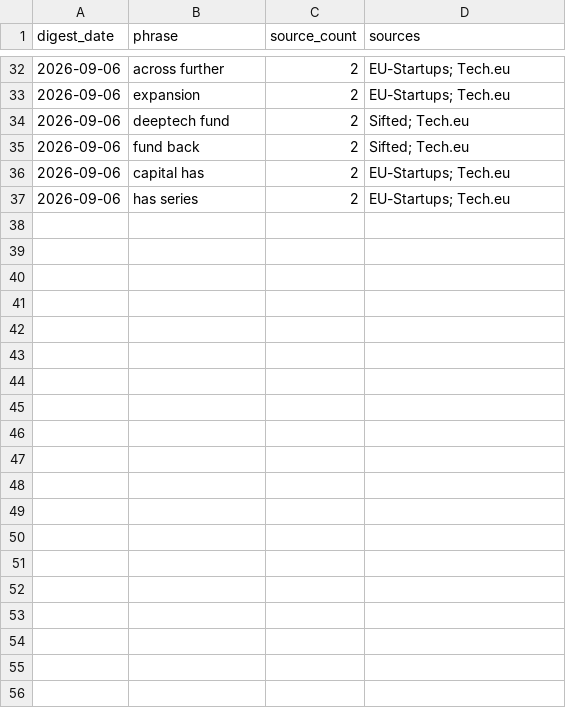
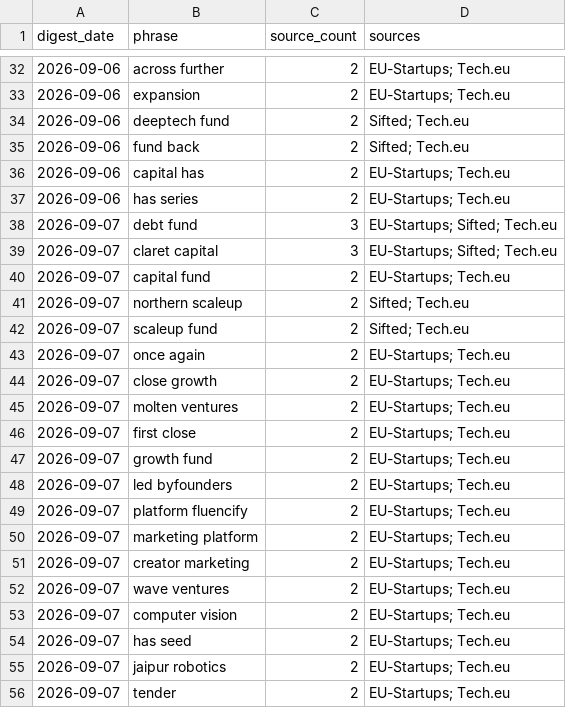
Before and after one commit to trpelka/trend-monitor, a CSV file: data/trends.csv, drawn as a sheet; only a part is shown, gaps mark what is left out; the diff covers the shown part only.

```diff
--- a/data/trends.csv
+++ b/data/trends.csv
@@ -37 +37,20 @@ digest_date,phrase,source_count,sources
 2026-09-06,has series,2,EU-Startups; Tech.eu
+2026-09-07,debt fund,3,EU-Startups; Sifted; Tech.eu
+2026-09-07,claret capital,3,EU-Startups; Sifted; Tech.eu
+2026-09-07,capital fund,2,EU-Startups; Tech.eu
+2026-09-07,northern scaleup,2,Sifted; Tech.eu
+2026-09-07,scaleup fund,2,Sifted; Tech.eu
+2026-09-07,once again,2,EU-Startups; Tech.eu
+2026-09-07,close growth,2,EU-Startups; Tech.eu
+2026-09-07,molten ventures,2,EU-Startups; Tech.eu
+2026-09-07,first close,2,EU-Startups; Tech.eu
+2026-09-07,growth fund,2,EU-Startups; Tech.eu
+2026-09-07,led byfounders,2,EU-Startups; Tech.eu
+2026-09-07,platform fluencify,2,EU-Startups; Tech.eu
+2026-09-07,marketing platform,2,EU-Startups; Tech.eu
+2026-09-07,creator marketing,2,EU-Startups; Tech.eu
+2026-09-07,wave ventures,2,EU-Startups; Tech.eu
+2026-09-07,computer vision,2,EU-Startups; Tech.eu
+2026-09-07,has seed,2,EU-Startups; Tech.eu
+2026-09-07,jaipur robotics,2,EU-Startups; Tech.eu
+2026-09-07,tender,2,EU-Startups; Tech.eu
```
Also changed, not shown: 12 added rows elsewhere in this file, data/articles.csv, 1 other file.
